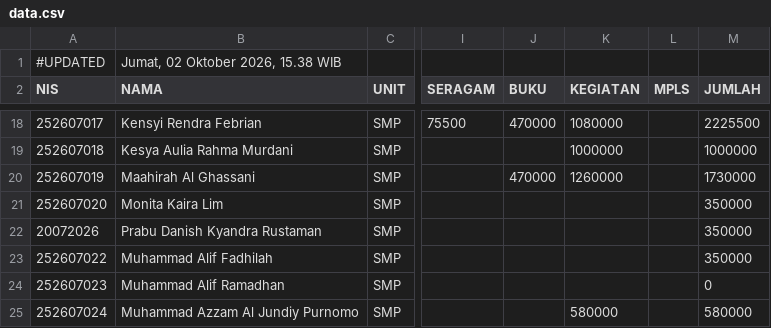
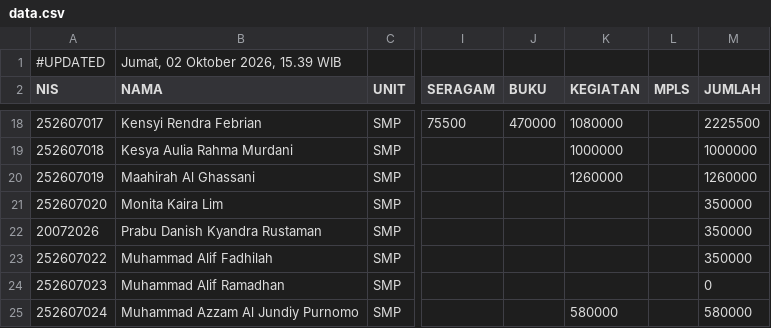
Before and after one commit to yayasanambadar/info-keuangan, a CSV file: data.csv, drawn as a sheet; only a part is shown, gaps mark what is left out; the diff names each change by its address in the sheet, - before the commit and + after, or states it on an @@ line.

Commit message:
Update data tagihan siswa — 2/10/2026, 15.39.14

```diff
--- a/data.csv
+++ b/data.csv
-B1 (NAMA): Jumat, 02 Oktober 2026, 15.38 WIB
+B1 (NAMA): Jumat, 02 Oktober 2026, 15.39 WIB
-J20 (BUKU): 470000
+J20 (BUKU): (empty)
-M20 (JUMLAH): 1730000
+M20 (JUMLAH): 1260000
```
